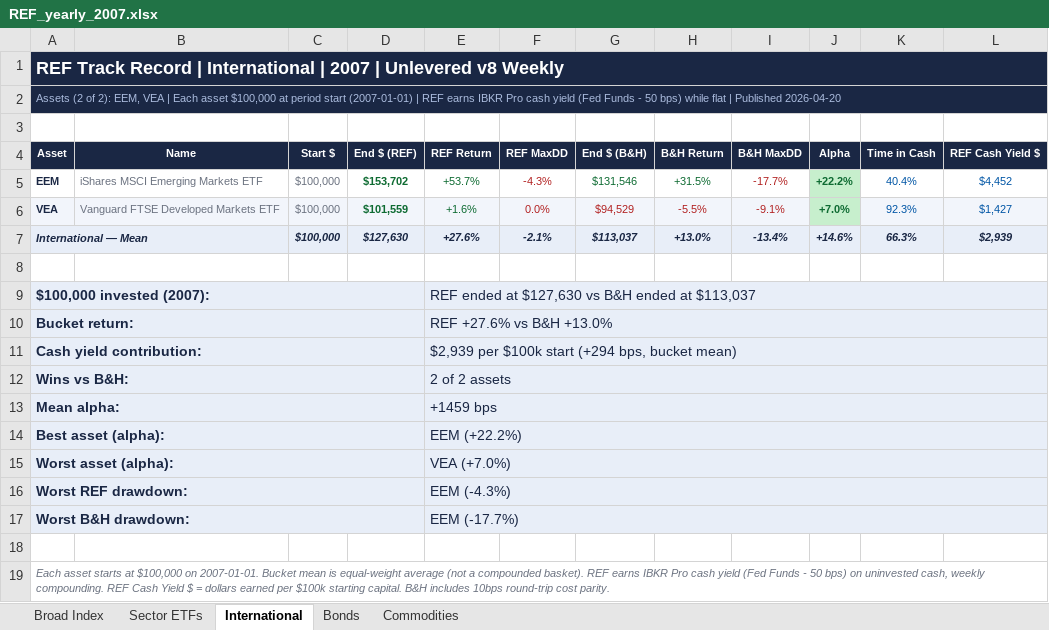
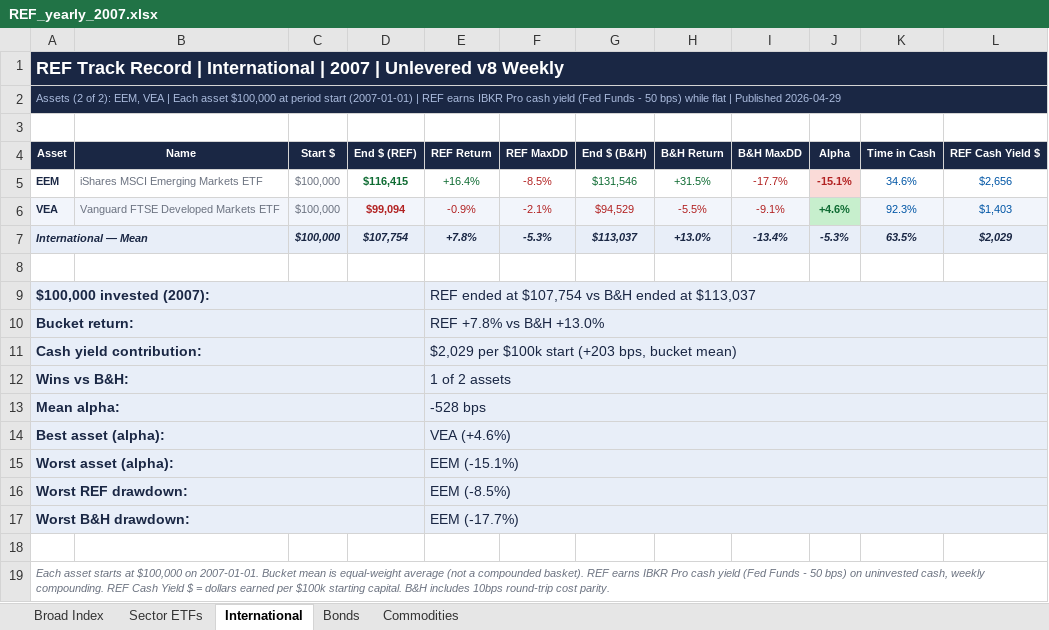
Before and after one commit to clarcombe/maref-track-record, an Excel workbook: REF_yearly_2007.xlsx, sheet International, drawn as a sheet; values as stored, in another font and other column widths than the file's, no borders; the diff names each change by its address in the sheet, - before the commit and + after, or states it on an @@ line.

```diff
--- a/REF_yearly_2007.xlsx (sheet International)
+++ b/REF_yearly_2007.xlsx (sheet International)
-A2 (Asset): …| Published 2026-04-20
+A2 (Asset): …| Published 2026-04-29
-D5 (End $ (REF)): $153,702
+D5 (End $ (REF)): $116,415
-E5 (REF Return): +53.7%
+E5 (REF Return): +16.4%
-F5 (REF MaxDD): -4.3%
+F5 (REF MaxDD): -8.5%
-J5 (Alpha): +22.2%
+J5 (Alpha): -15.1%
@@ J5 fill: #C7EFCD → #FADBD8, text colour: #0E6B32 → #B22222 @@
-K5 (Time in Cash): 40.4%
+K5 (Time in Cash): 34.6%
-L5 (REF Cash Yield $): $4,452
+L5 (REF Cash Yield $): $2,656
-D6 (End $ (REF)): $101,559
+D6 (End $ (REF)): $99,094
-D6:E6 text colour: #0E6B32
+D6:E6 text colour: #B22222
-E6 (REF Return): +1.6%
+E6 (REF Return): -0.9%
-F6 (REF MaxDD): 0.0%
+F6 (REF MaxDD): -2.1%
-J6 (Alpha): +7.0%
+J6 (Alpha): +4.6%
-L6 (REF Cash Yield $): $1,427
+L6 (REF Cash Yield $): $1,403
-D7 (End $ (REF)): $127,630
+D7 (End $ (REF)): $107,754
-E7 (REF Return): +27.6%
+E7 (REF Return): +7.8%
-F7 (REF MaxDD): -2.1%
+F7 (REF MaxDD): -5.3%
-J7 (Alpha): +14.6%
+J7 (Alpha): -5.3%
-K7 (Time in Cash): 66.3%
+K7 (Time in Cash): 63.5%
-L7 (REF Cash Yield $): $2,939
+L7 (REF Cash Yield $): $2,029
-E9 (REF Return): …ended at $127,630 vs B&H…
+E9 (REF Return): …ended at $107,754 vs B&H…
-E10 (REF Return): REF +27.6% vs B&H +13.0%
+E10 (REF Return): REF +7.8% vs B&H +13.0%
-E11 (REF Return): $2,939 per $100k start (+294 bps, bucket…
+E11 (REF Return): $2,029 per $100k start (+203 bps, bucket…
-E12 (REF Return): 2 of 2 assets
+E12 (REF Return): 1 of 2 assets
-E13 (REF Return): +1459 bps
+E13 (REF Return): -528 bps
-E14 (REF Return): EEM (+22.2%)
+E14 (REF Return): VEA (+4.6%)
-E15 (REF Return): VEA (+7.0%)
+E15 (REF Return): EEM (-15.1%)
-E16 (REF Return): EEM (-4.3%)
+E16 (REF Return): EEM (-8.5%)
```
Also changed, not shown: sheet Sector ETFs, sheet Bonds, sheet Commodities, sheet Broad Index, REF_all_years_summary.xlsx, REF_yearly_2008.xlsx, 43 other files.
